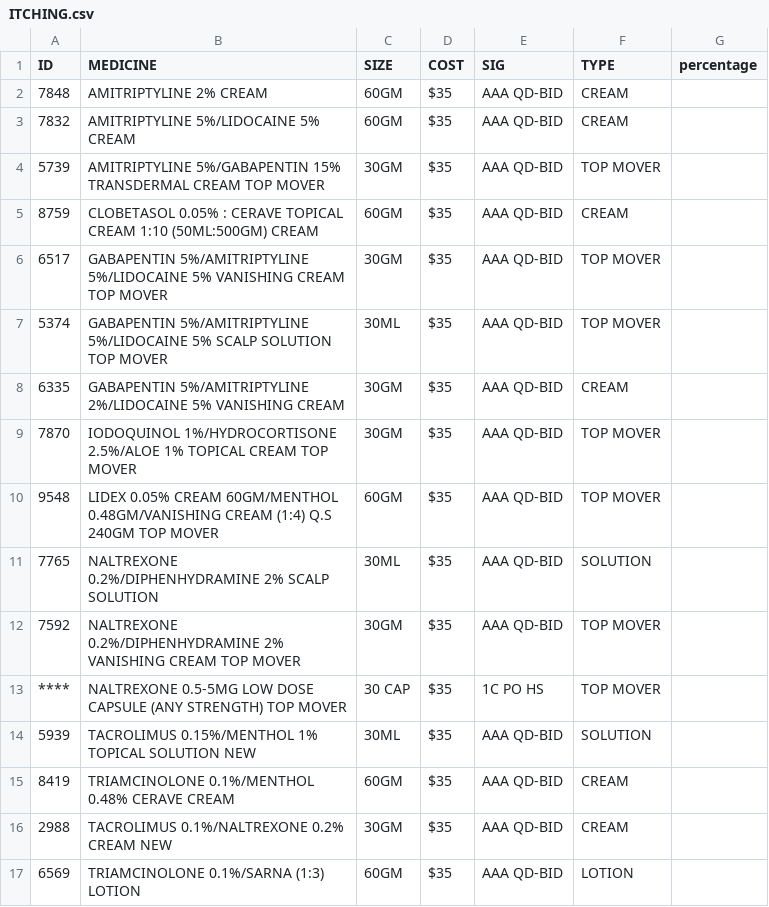
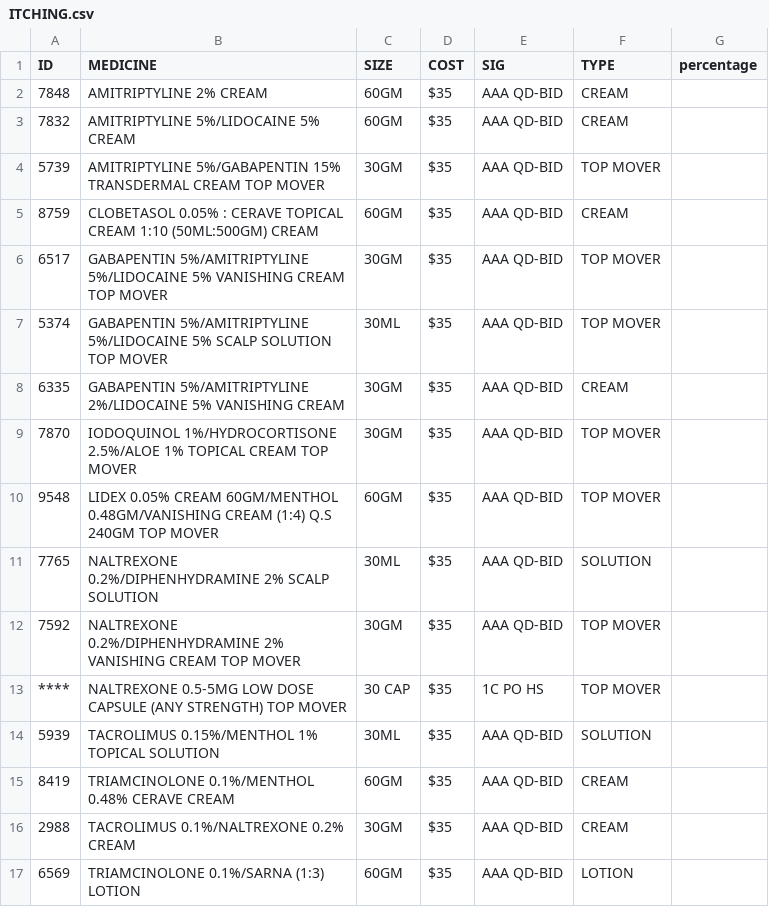
Before and after one commit to Digi-Grows/noblesville, a CSV file: csv/ITCHING.csv, drawn as a sheet.

```diff
--- a/csv/ITCHING.csv
+++ b/csv/ITCHING.csv
@@ -13,5 +13,5 @@ ID,MEDICINE,SIZE,COST,SIG,TYPE,percentage
 ****,NALTREXONE 0.5-5MG LOW DOSE CAPSULE (ANY STRENGTH) TOP MOVER,30 CAP,$35,1C PO HS,TOP MOVER
-5939,TACROLIMUS 0.15%/MENTHOL 1% TOPICAL SOLUTION NEW,30ML,$35,AAA QD-BID,SOLUTION
+5939,TACROLIMUS 0.15%/MENTHOL 1% TOPICAL SOLUTION ,30ML,$35,AAA QD-BID,SOLUTION
 8419,TRIAMCINOLONE 0.1%/MENTHOL 0.48% CERAVE CREAM,60GM,$35,AAA QD-BID,CREAM
-2988,TACROLIMUS 0.1%/NALTREXONE 0.2% CREAM NEW,30GM,$35,AAA QD-BID,CREAM
+2988,TACROLIMUS 0.1%/NALTREXONE 0.2% CREAM ,30GM,$35,AAA QD-BID,CREAM
 6569,TRIAMCINOLONE 0.1%/SARNA (1:3) LOTION,60GM,$35,AAA QD-BID,LOTION
```
Also changed, not shown: csv/ECZEMA CORTICOSTEROIDS-FREE.csv, csv/ECZEMA-CORTICOSTEROIDS.csv, 9 other files.
